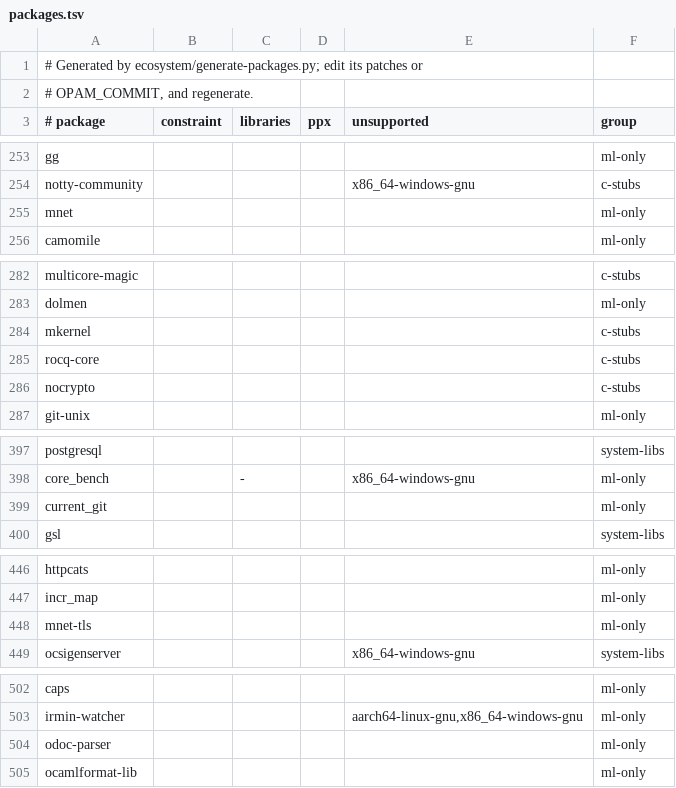
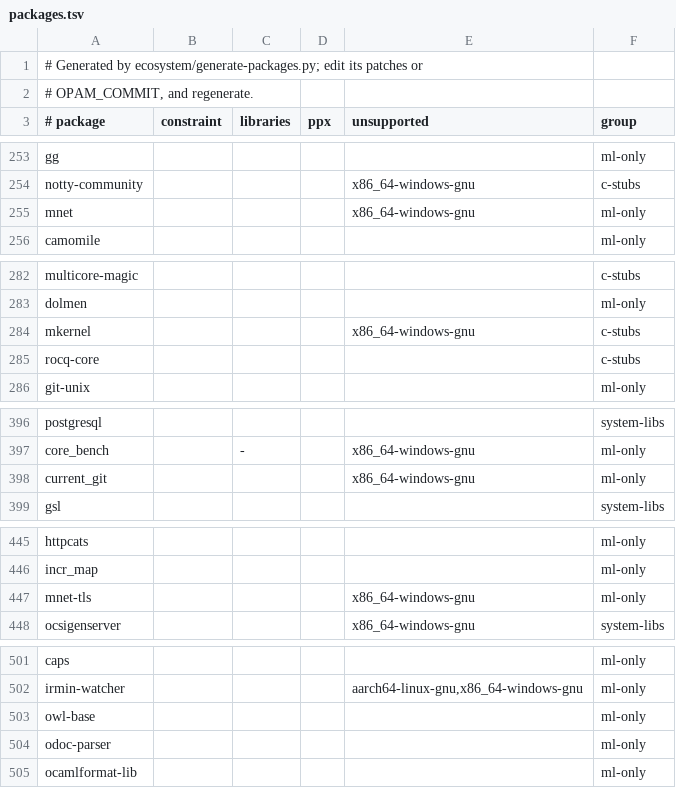
Before and after one commit to shreyascodes-tech/zcaml, a TSV file: ecosystem/packages.tsv, drawn as a sheet; only a part is shown, gaps mark what is left out.

```diff
--- a/ecosystem/packages.tsv
+++ b/ecosystem/packages.tsv
@@ -254,3 +254,3 @@ gg					ml-only
 notty-community				x86_64-windows-gnu	c-stubs
-mnet					ml-only
+mnet				x86_64-windows-gnu	ml-only
 camomile					ml-only
@@ -283,5 +283,4 @@ multicore-magic					c-stubs
 dolmen					ml-only
-mkernel					c-stubs
+mkernel				x86_64-windows-gnu	c-stubs
 rocq-core					c-stubs
-nocrypto					c-stubs
 git-unix					ml-only
@@ -398,3 +397,3 @@ postgresql					system-libs
 core_bench		-		x86_64-windows-gnu	ml-only
-current_git					ml-only
+current_git				x86_64-windows-gnu	ml-only
 gsl					system-libs
@@ -447,3 +446,3 @@ httpcats					ml-only
 incr_map					ml-only
-mnet-tls					ml-only
+mnet-tls				x86_64-windows-gnu	ml-only
 ocsigenserver				x86_64-windows-gnu	system-libs
@@ -503,2 +502,3 @@ caps					ml-only
 irmin-watcher				aarch64-linux-gnu,x86_64-windows-gnu	ml-only
+owl-base					ml-only
 odoc-parser					ml-only
```
Also changed, not shown: 11 other files.
